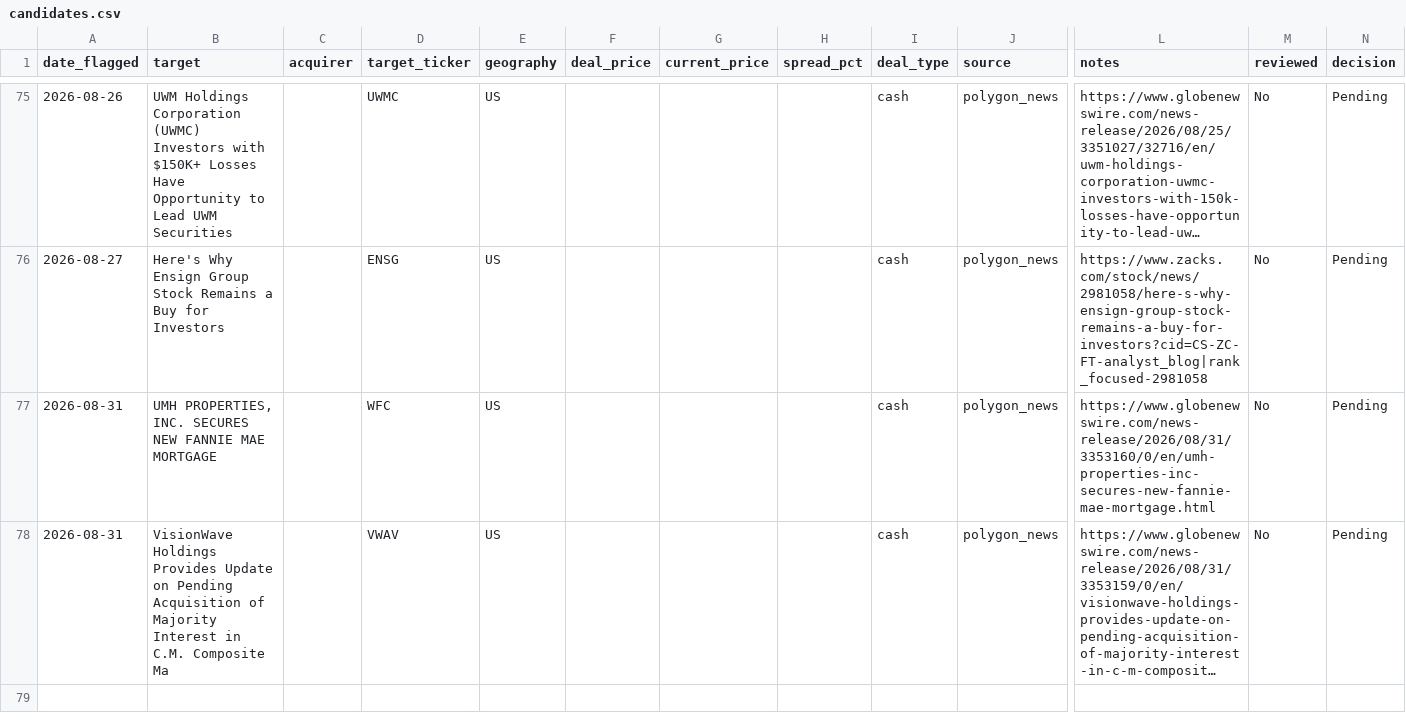
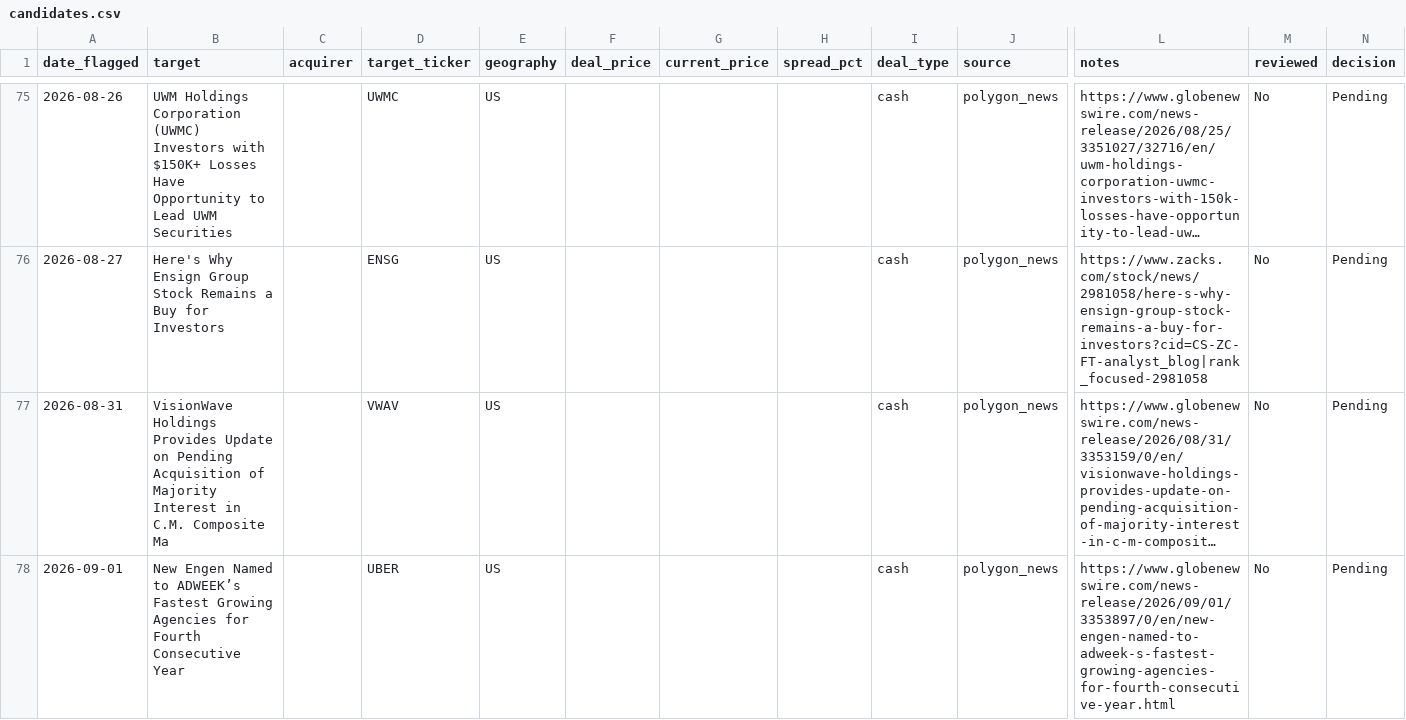
Before and after one commit to Chyde2010/merger_arb_test, a CSV file: data/candidates.csv, drawn as a sheet; only a part is shown, gaps mark what is left out; long unchanged cells end in …; removed rows and columns are numbered as before the commit, all else as after; rows hold the shown columns only; the diff covers the shown part only; the diff names each change by its address in the sheet, - before the commit and + after, or states it on an @@ line.

```diff
--- a/data/candidates.csv
+++ b/data/candidates.csv
-row 77: 2026-08-31 | UMH PROPERTIES, INC. SECURES NEW FANNIE MAE MORTGAGE |  | WFC | US |  |  |  | cash | polygon_news | https://www.globenewswire.com/news-release/2026/08/31/3353160/0/en/umh-properties-inc-secures-new-fannie-mae-mortgage.html | No | Pending
+row 78: 2026-09-01 | New Engen Named to ADWEEK’s Fastest Growing Agencies for Fourth Consecutive Year |  | UBER | US |  |  |  | cash | polygon_news | https://www.globenewswire.com/news-release/2026/09/01/3353897/0/en/new-engen-named-to-adweek-s-fastest-growing-agencies-for-fourth-consecutive-year.html | No | Pending
```
Also changed, not shown: 3 added rows elsewhere in this file, data/performance.csv, 1 other file.
